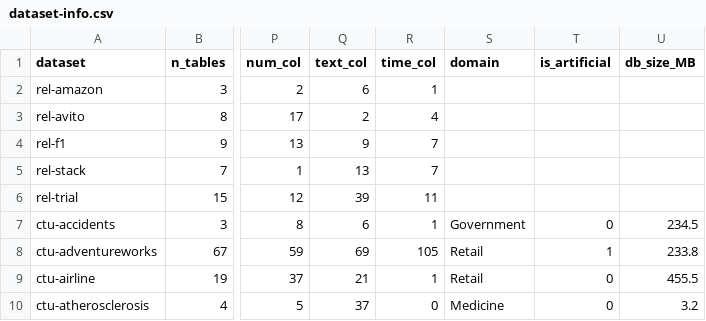
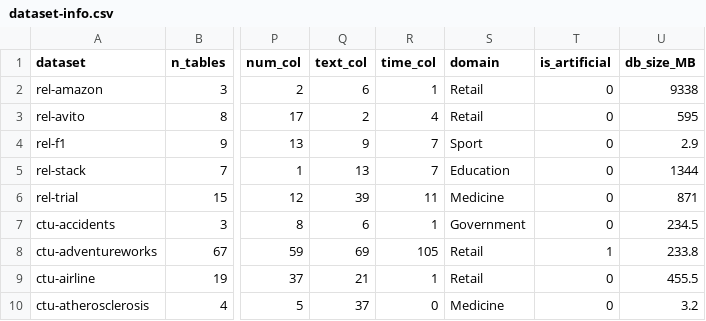
Before and after one commit to jakubpeleska/ReDeLEx, a CSV file: ctu_relational/datasets/dataset-info.csv, drawn as a sheet; only a part is shown, gaps mark what is left out; the diff names each change by its address in the sheet, - before the commit and + after, or states it on an @@ line.

Commit message:
Add missing info

```diff
--- a/ctu_relational/datasets/dataset-info.csv
+++ b/ctu_relational/datasets/dataset-info.csv
-S2:S3 (domain): (empty)
+S2:S3 (domain): Retail
-T2:T6 (is_artificial): (empty)
+T2:T6 (is_artificial): 0
-U2 (db_size_MB): (empty)
+U2 (db_size_MB): 9338
-U3 (db_size_MB): (empty)
+U3 (db_size_MB): 595
-S4 (domain): (empty)
+S4 (domain): Sport
-U4 (db_size_MB): (empty)
+U4 (db_size_MB): 2.9
-S5 (domain): (empty)
+S5 (domain): Education
-U5 (db_size_MB): (empty)
+U5 (db_size_MB): 1344
-S6 (domain): (empty)
+S6 (domain): Medicine
-U6 (db_size_MB): (empty)
+U6 (db_size_MB): 871
```
